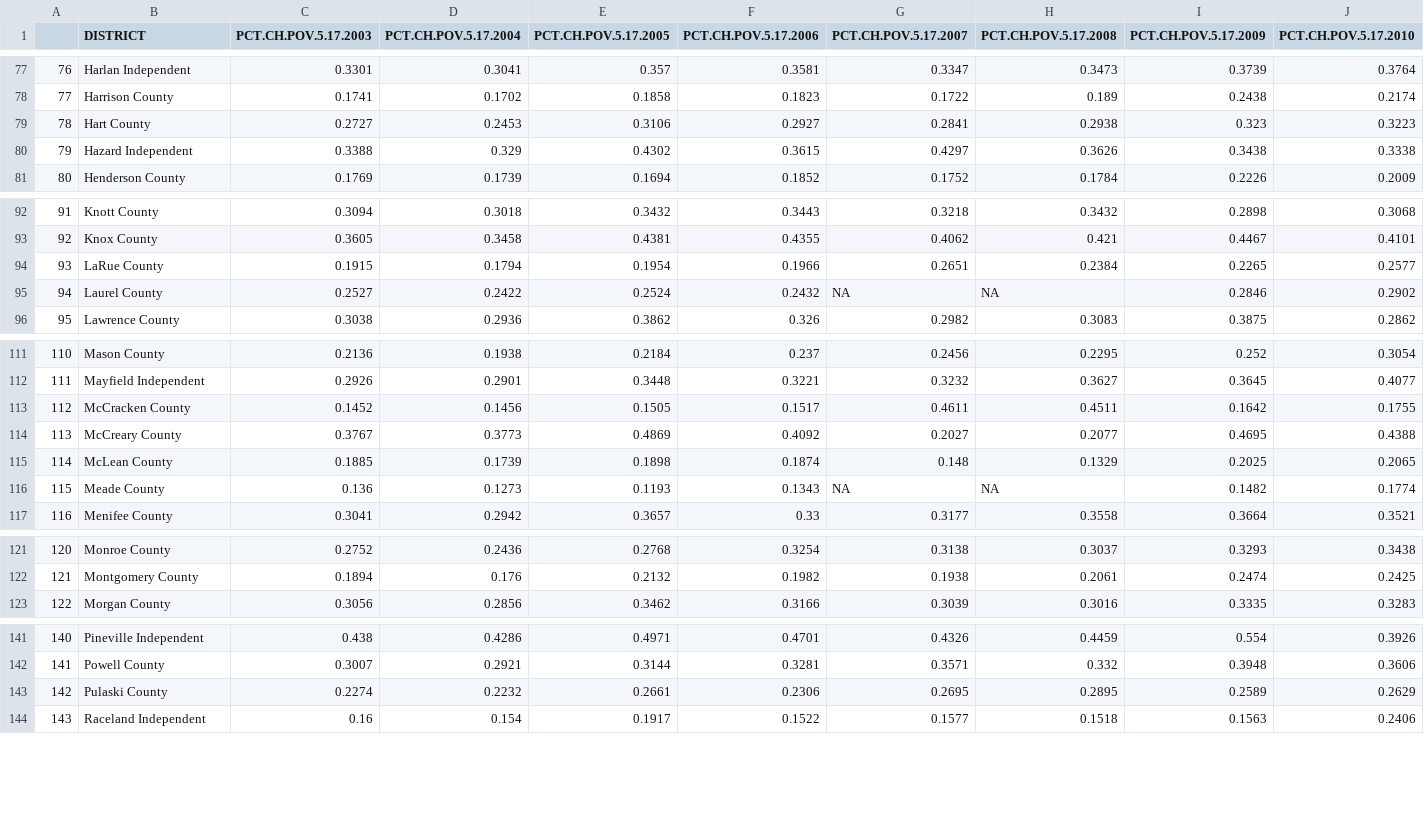
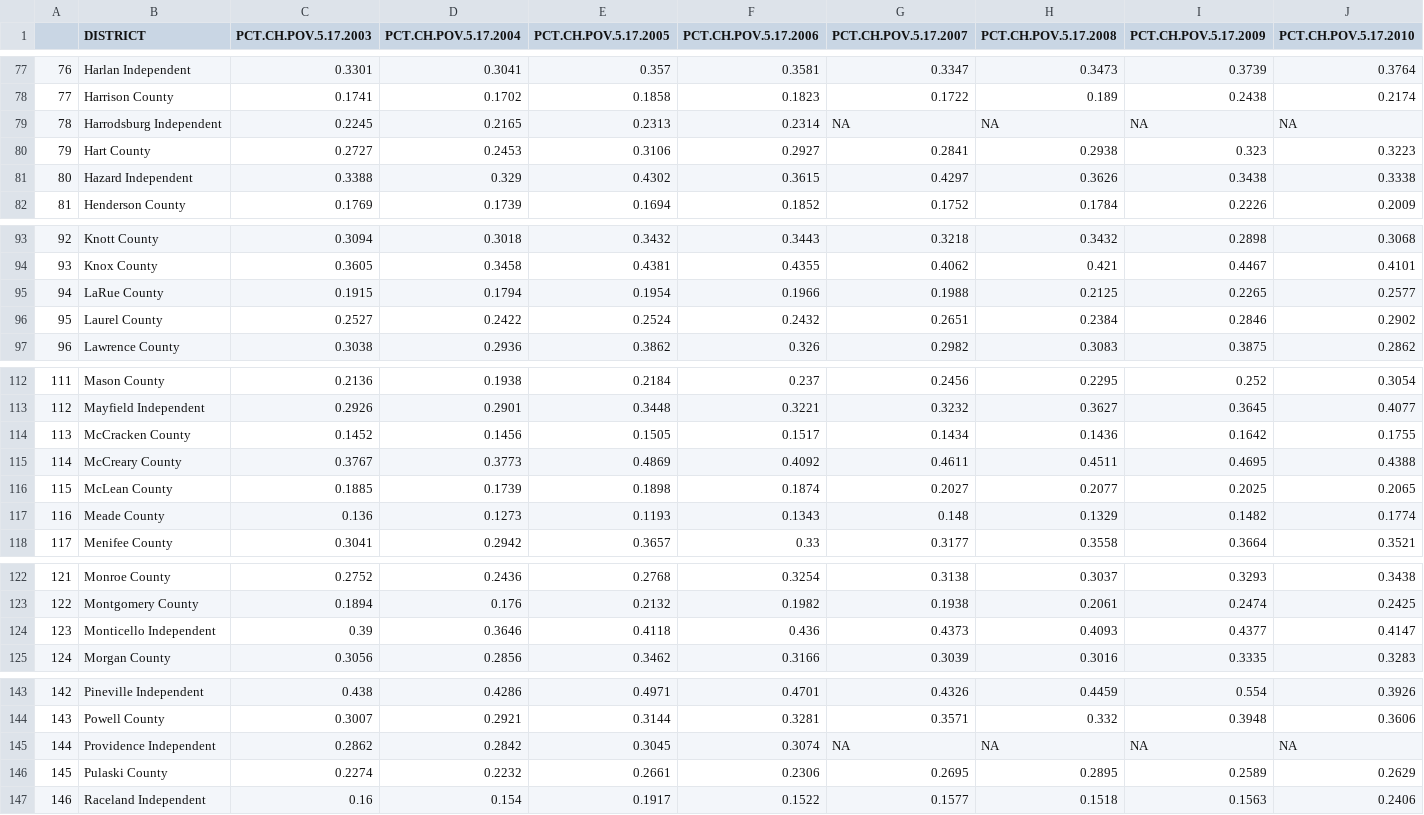
Before and after one commit to RobWiederstein/SAAR_Data, a CSV file: objects/Child.Poverty.by.School.District.Census.2003.2013.csv, drawn as a sheet; only a part is shown, gaps mark what is left out; addresses are those after the commit; rows hold the shown columns only; the diff names each change by its address in the sheet, - before the commit and + after, or states it on an @@ line.

```diff
--- a/objects/Child.Poverty.by.School.District.Census.2003.2013.csv
+++ b/objects/Child.Poverty.by.School.District.Census.2003.2013.csv
+row 79: 78 | Harrodsburg Independent | 0.2245 | 0.2165 | 0.2313 | 0.2314 | NA | NA | NA | NA
@@ column A renumbered from row 80 down @@
-G95 (PCT.CH.POV.5.17.2007): 0.2651
+G95 (PCT.CH.POV.5.17.2007): 0.1988
-H95 (PCT.CH.POV.5.17.2008): 0.2384
+H95 (PCT.CH.POV.5.17.2008): 0.2125
-G96 (PCT.CH.POV.5.17.2007): NA
+G96 (PCT.CH.POV.5.17.2007): 0.2651
-H96 (PCT.CH.POV.5.17.2008): NA
+H96 (PCT.CH.POV.5.17.2008): 0.2384
-G114 (PCT.CH.POV.5.17.2007): 0.4611
+G114 (PCT.CH.POV.5.17.2007): 0.1434
-H114 (PCT.CH.POV.5.17.2008): 0.4511
+H114 (PCT.CH.POV.5.17.2008): 0.1436
-G115 (PCT.CH.POV.5.17.2007): 0.2027
+G115 (PCT.CH.POV.5.17.2007): 0.4611
-H115 (PCT.CH.POV.5.17.2008): 0.2077
+H115 (PCT.CH.POV.5.17.2008): 0.4511
-G116 (PCT.CH.POV.5.17.2007): 0.148
+G116 (PCT.CH.POV.5.17.2007): 0.2027
-H116 (PCT.CH.POV.5.17.2008): 0.1329
+H116 (PCT.CH.POV.5.17.2008): 0.2077
-G117 (PCT.CH.POV.5.17.2007): NA
+G117 (PCT.CH.POV.5.17.2007): 0.148
-H117 (PCT.CH.POV.5.17.2008): NA
+H117 (PCT.CH.POV.5.17.2008): 0.1329
+row 124: 123 | Monticello Independent | 0.39 | 0.3646 | 0.4118 | 0.436 | 0.4373 | 0.4093 | 0.4377 | 0.4147
+row 145: 144 | Providence Independent | 0.2862 | 0.2842 | 0.3045 | 0.3074 | NA | NA | NA | NA
```
Also changed, not shown: objects/Nat.Gr.8.Cohort.2002.2009.csv, objects/SAAR.1999.2013.csv, 16 other files.
